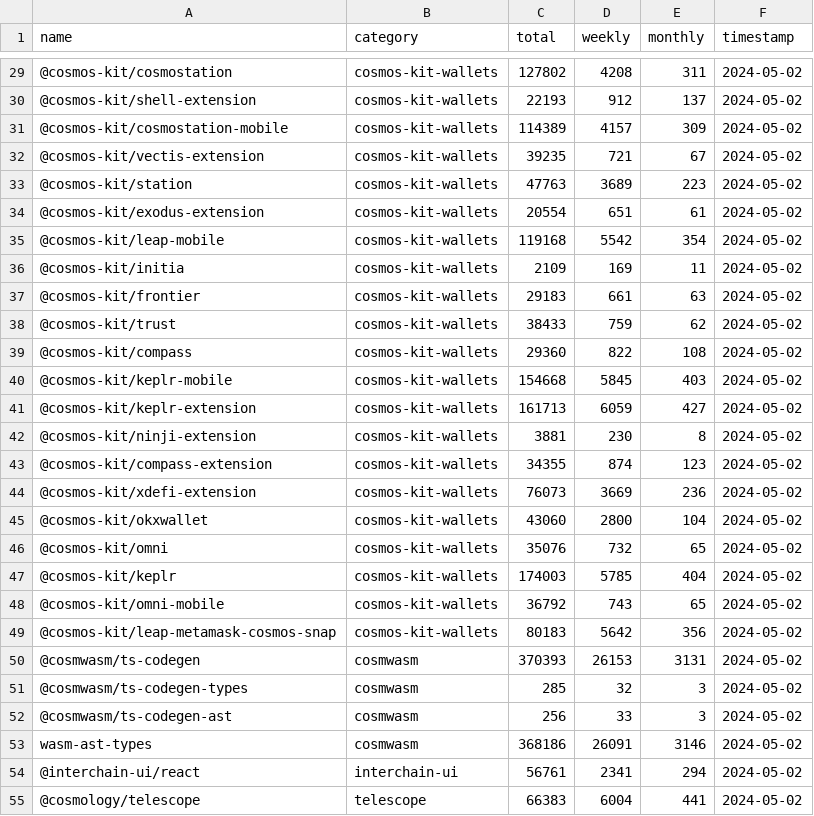
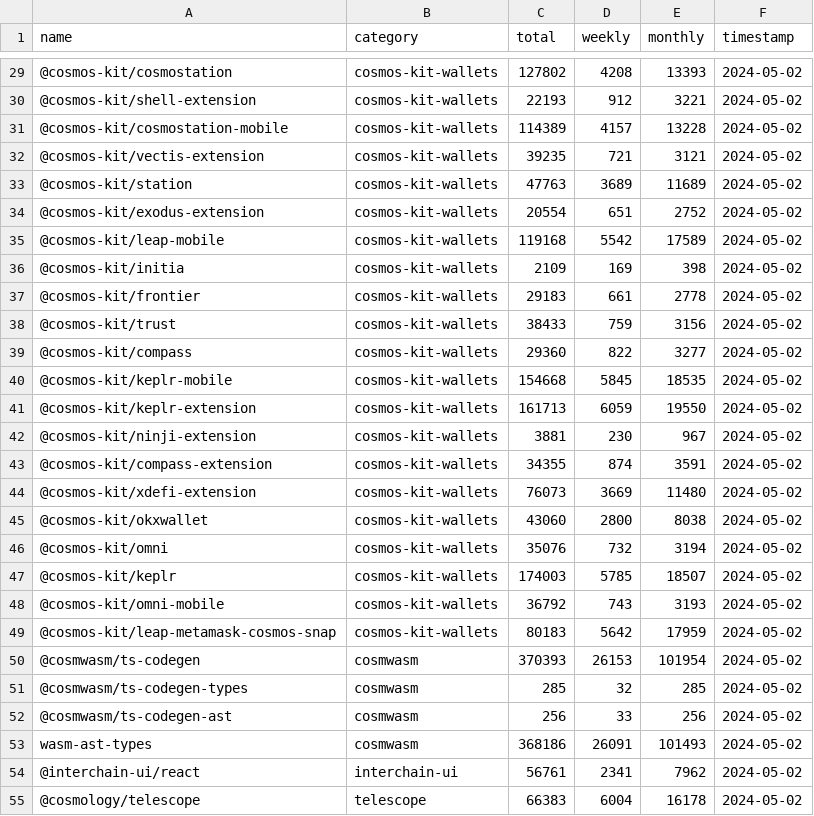
Before and after one commit to cosmology-tech/lib-count, a CSV file: output/historical/downloads_summary_2024-05-02.csv, drawn as a sheet; only a part is shown, gaps mark what is left out; the diff covers the shown part only.

```diff
--- a/output/historical/downloads_summary_2024-05-02.csv
+++ b/output/historical/downloads_summary_2024-05-02.csv
@@ -29,27 +29,27 @@
-"@cosmos-kit/cosmostation","cosmos-kit-wallets",127802,4208,311,"2024-05-02"
-"@cosmos-kit/shell-extension","cosmos-kit-wallets",22193,912,137,"2024-05-02"
-"@cosmos-kit/cosmostation-mobile","cosmos-kit-wallets",114389,4157,309,"2024-05-02"
-"@cosmos-kit/vectis-extension","cosmos-kit-wallets",39235,721,67,"2024-05-02"
-"@cosmos-kit/station","cosmos-kit-wallets",47763,3689,223,"2024-05-02"
-"@cosmos-kit/exodus-extension","cosmos-kit-wallets",20554,651,61,"2024-05-02"
-"@cosmos-kit/leap-mobile","cosmos-kit-wallets",119168,5542,354,"2024-05-02"
-"@cosmos-kit/initia","cosmos-kit-wallets",2109,169,11,"2024-05-02"
-"@cosmos-kit/frontier","cosmos-kit-wallets",29183,661,63,"2024-05-02"
-"@cosmos-kit/trust","cosmos-kit-wallets",38433,759,62,"2024-05-02"
-"@cosmos-kit/compass","cosmos-kit-wallets",29360,822,108,"2024-05-02"
-"@cosmos-kit/keplr-mobile","cosmos-kit-wallets",154668,5845,403,"2024-05-02"
-"@cosmos-kit/keplr-extension","cosmos-kit-wallets",161713,6059,427,"2024-05-02"
-"@cosmos-kit/ninji-extension","cosmos-kit-wallets",3881,230,8,"2024-05-02"
-"@cosmos-kit/compass-extension","cosmos-kit-wallets",34355,874,123,"2024-05-02"
-"@cosmos-kit/xdefi-extension","cosmos-kit-wallets",76073,3669,236,"2024-05-02"
-"@cosmos-kit/okxwallet","cosmos-kit-wallets",43060,2800,104,"2024-05-02"
-"@cosmos-kit/omni","cosmos-kit-wallets",35076,732,65,"2024-05-02"
-"@cosmos-kit/keplr","cosmos-kit-wallets",174003,5785,404,"2024-05-02"
-"@cosmos-kit/omni-mobile","cosmos-kit-wallets",36792,743,65,"2024-05-02"
-"@cosmos-kit/leap-metamask-cosmos-snap","cosmos-kit-wallets",80183,5642,356,"2024-05-02"
-"@cosmwasm/ts-codegen","cosmwasm",370393,26153,3131,"2024-05-02"
-"@cosmwasm/ts-codegen-types","cosmwasm",285,32,3,"2024-05-02"
-"@cosmwasm/ts-codegen-ast","cosmwasm",256,33,3,"2024-05-02"
-"wasm-ast-types","cosmwasm",368186,26091,3146,"2024-05-02"
-"@interchain-ui/react","interchain-ui",56761,2341,294,"2024-05-02"
-"@cosmology/telescope","telescope",66383,6004,441,"2024-05-02"
+"@cosmos-kit/cosmostation","cosmos-kit-wallets",127802,4208,13393,"2024-05-02"
+"@cosmos-kit/shell-extension","cosmos-kit-wallets",22193,912,3221,"2024-05-02"
+"@cosmos-kit/cosmostation-mobile","cosmos-kit-wallets",114389,4157,13228,"2024-05-02"
+"@cosmos-kit/vectis-extension","cosmos-kit-wallets",39235,721,3121,"2024-05-02"
+"@cosmos-kit/station","cosmos-kit-wallets",47763,3689,11689,"2024-05-02"
+"@cosmos-kit/exodus-extension","cosmos-kit-wallets",20554,651,2752,"2024-05-02"
+"@cosmos-kit/leap-mobile","cosmos-kit-wallets",119168,5542,17589,"2024-05-02"
+"@cosmos-kit/initia","cosmos-kit-wallets",2109,169,398,"2024-05-02"
+"@cosmos-kit/frontier","cosmos-kit-wallets",29183,661,2778,"2024-05-02"
+"@cosmos-kit/trust","cosmos-kit-wallets",38433,759,3156,"2024-05-02"
+"@cosmos-kit/compass","cosmos-kit-wallets",29360,822,3277,"2024-05-02"
+"@cosmos-kit/keplr-mobile","cosmos-kit-wallets",154668,5845,18535,"2024-05-02"
+"@cosmos-kit/keplr-extension","cosmos-kit-wallets",161713,6059,19550,"2024-05-02"
+"@cosmos-kit/ninji-extension","cosmos-kit-wallets",3881,230,967,"2024-05-02"
+"@cosmos-kit/compass-extension","cosmos-kit-wallets",34355,874,3591,"2024-05-02"
+"@cosmos-kit/xdefi-extension","cosmos-kit-wallets",76073,3669,11480,"2024-05-02"
+"@cosmos-kit/okxwallet","cosmos-kit-wallets",43060,2800,8038,"2024-05-02"
+"@cosmos-kit/omni","cosmos-kit-wallets",35076,732,3194,"2024-05-02"
+"@cosmos-kit/keplr","cosmos-kit-wallets",174003,5785,18507,"2024-05-02"
+"@cosmos-kit/omni-mobile","cosmos-kit-wallets",36792,743,3193,"2024-05-02"
+"@cosmos-kit/leap-metamask-cosmos-snap","cosmos-kit-wallets",80183,5642,17959,"2024-05-02"
+"@cosmwasm/ts-codegen","cosmwasm",370393,26153,101954,"2024-05-02"
+"@cosmwasm/ts-codegen-types","cosmwasm",285,32,285,"2024-05-02"
+"@cosmwasm/ts-codegen-ast","cosmwasm",256,33,256,"2024-05-02"
+"wasm-ast-types","cosmwasm",368186,26091,101493,"2024-05-02"
+"@interchain-ui/react","interchain-ui",56761,2341,7962,"2024-05-02"
+"@cosmology/telescope","telescope",66383,6004,16178,"2024-05-02"
```
Also changed, not shown: 95 edited cells elsewhere in this file, 6 other files.
